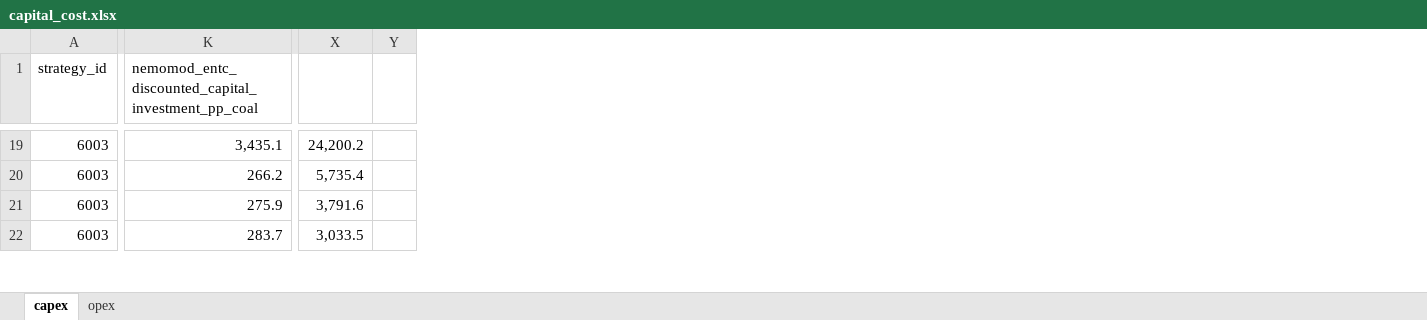
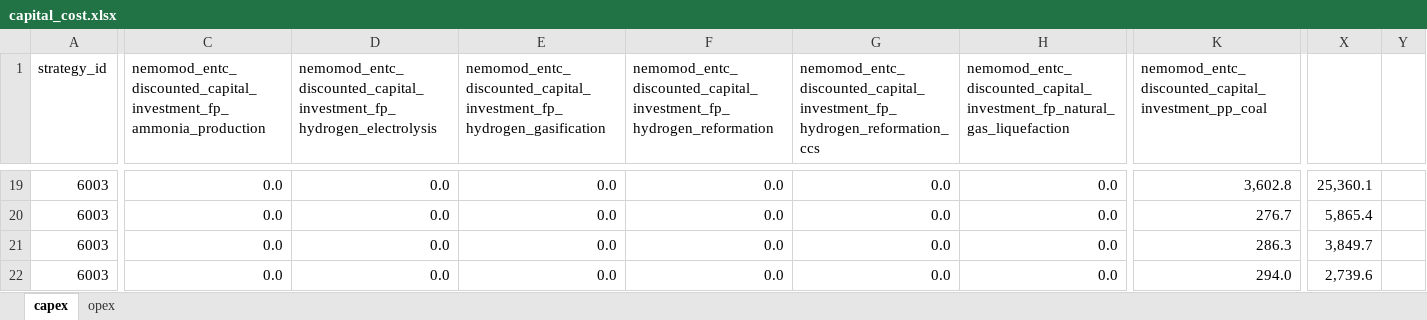
Before and after one commit to sisepuede-framework/ssp_mexico, an Excel workbook: ssp_modeling/cost-benefits/output/capital_cost.xlsx, sheet capex, drawn as a sheet; only a part is shown, gaps mark what is left out; values as stored, in another font and other column widths than the file's, no borders; removed rows and columns are numbered as before the commit, all else as after; the diff covers the shown part only; the diff names each change by its address in the sheet, - before the commit and + after, or states it on an @@ line.

```diff
--- a/ssp_modeling/cost-benefits/output/capital_cost.xlsx (sheet capex)
+++ b/ssp_modeling/cost-benefits/output/capital_cost.xlsx (sheet capex)
@@ column C unhidden, row 1: nemomod_entc_discounted_capital_investment_fp_ammonia_production; rows 19-22: all 0.0 @@
@@ column D unhidden, row 1: nemomod_entc_discounted_capital_investment_fp_hydrogen_electrolysis; rows 19-22: all 0.0 @@
@@ column E unhidden, row 1: nemomod_entc_discounted_capital_investment_fp_hydrogen_gasification; rows 19-22: all 0.0 @@
@@ column F unhidden, row 1: nemomod_entc_discounted_capital_investment_fp_hydrogen_reformation; rows 19-22: all 0.0 @@
@@ column G unhidden, row 1: nemomod_entc_discounted_capital_investment_fp_hydrogen_reformation_ccs; rows 19-22: all 0.0 @@
@@ column H unhidden, row 1: nemomod_entc_discounted_capital_investment_fp_natural_gas_liquefaction; rows 19-22: all 0.0 @@
-column X, rows 19-22: 24,200.2 | 5,735.4 | 3,791.6 | 3,033.5
-column Y, empty
+column X, rows 19-22: 25,360.1 | 5,865.4 | 3,849.7 | 2,739.6
+column Y, empty
-K19: 3,435.1
+K19: 3,602.8
-K20: 266.2
+K20: 276.7
-K21: 275.9
+K21: 286.3
-K22: 283.7
+K22: 294.0
```
Also changed, not shown: 1 added row, 1 removed row and 926 edited cells elsewhere in this sheet, sheet opex, charts or pictures, ssp_modeling/scenario_mapping/ssp_mexico_transformation_strategy_pemex_vf.xlsx, ssp_modeling/transformations/templates/calibrated/mexico/model_input_variables_mexico_af_calibrated.xlsx, 15 other files.
